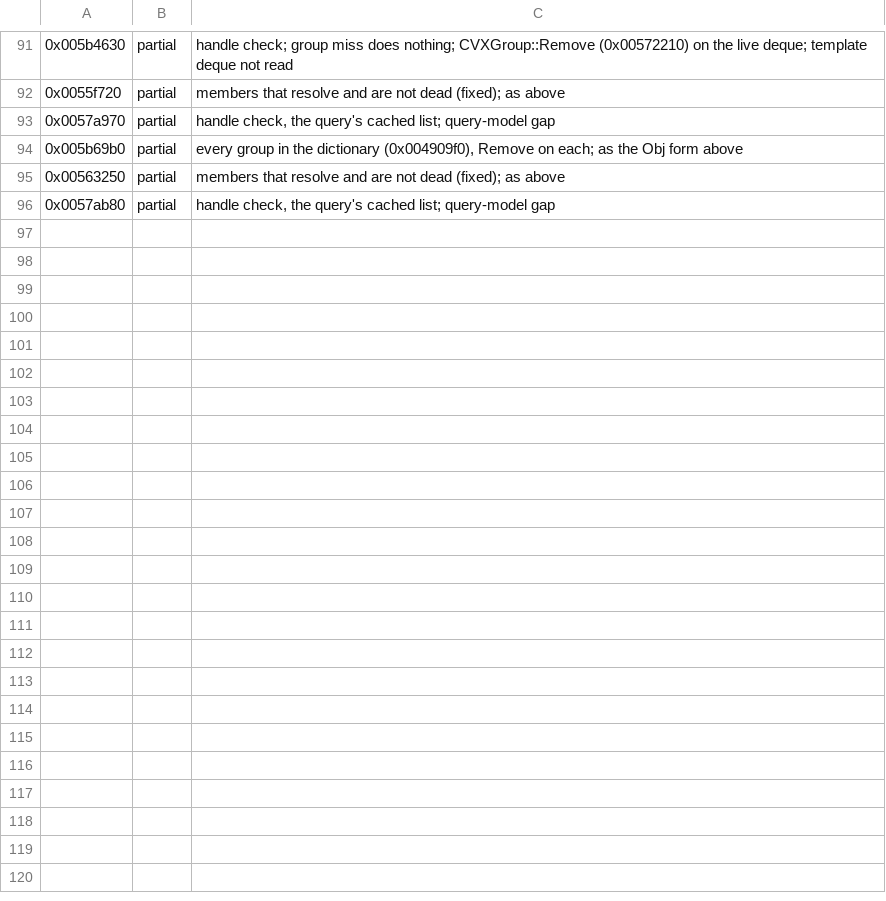
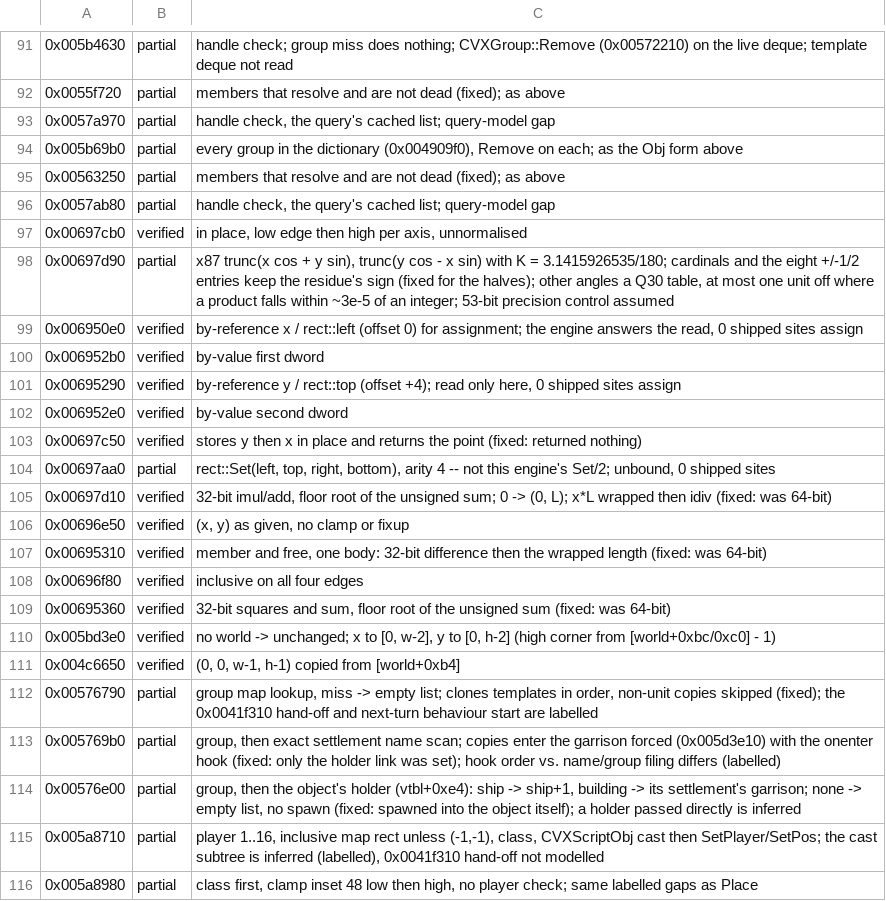
Before and after one commit to alesdi/imperivm-reforged, a TSV file: docs/audit/status/world_host-1.tsv, drawn as a sheet; only a part is shown, gaps mark what is left out; the diff names each change by its address in the sheet, - before the commit and + after, or states it on an @@ line.

```diff
--- a/docs/audit/status/world_host-1.tsv
+++ b/docs/audit/status/world_host-1.tsv
+row 97: 0x00697cb0 | verified | in place, low edge then high per axis, unnormalised
+row 98: 0x00697d90 | partial | x87 trunc(x cos + y sin), trunc(y cos - x sin) with K = 3.1415926535/180; cardinals and the eight +/-1/2 entries keep the residue's sign (fixed for the halves); other angles a Q30 table, at most one unit off where a product falls within ~3e-5 of an integer; 53-bit precision control assumed
+row 99: 0x006950e0 | verified | by-reference x / rect::left (offset 0) for assignment; the engine answers the read, 0 shipped sites assign
+row 100: 0x006952b0 | verified | by-value first dword
+row 101: 0x00695290 | verified | by-reference y / rect::top (offset +4); read only here, 0 shipped sites assign
+row 102: 0x006952e0 | verified | by-value second dword
+row 103: 0x00697c50 | verified | stores y then x in place and returns the point (fixed: returned nothing)
+row 104: 0x00697aa0 | partial | rect::Set(left, top, right, bottom), arity 4 -- not this engine's Set/2; unbound, 0 shipped sites
+row 105: 0x00697d10 | verified | 32-bit imul/add, floor root of the unsigned sum; 0 -> (0, L); x*L wrapped then idiv (fixed: was 64-bit)
+row 106: 0x00696e50 | verified | (x, y) as given, no clamp or fixup
+row 107: 0x00695310 | verified | member and free, one body: 32-bit difference then the wrapped length (fixed: was 64-bit)
+row 108: 0x00696f80 | verified | inclusive on all four edges
+row 109: 0x00695360 | verified | 32-bit squares and sum, floor root of the unsigned sum (fixed: was 64-bit)
+row 110: 0x005bd3e0 | verified | no world -> unchanged; x to [0, w-2], y to [0, h-2] (high corner from [world+0xbc/0xc0] - 1)
+row 111: 0x004c6650 | verified | (0, 0, w-1, h-1) copied from [world+0xb4]
+row 112: 0x00576790 | partial | group map lookup, miss -> empty list; clones templates in order, non-unit copies skipped (fixed); the 0x0041f310 hand-off and next-turn behaviour start are labelled
+row 113: 0x005769b0 | partial | group, then exact settlement name scan; copies enter the garrison forced (0x005d3e10) with the onenter hook (fixed: only the holder link was set); hook order vs. name/group filing differs (labelled)
+row 114: 0x00576e00 | partial | group, then the object's holder (vtbl+0xe4): ship -> ship+1, building -> its settlement's garrison; none -> empty list, no spawn (fixed: spawned into the object itself); a holder passed directly is inferred
+row 115: 0x005a8710 | partial | player 1..16, inclusive map rect unless (-1,-1), class, CVXScriptObj cast then SetPlayer/SetPos; the cast subtree is inferred (labelled), 0x0041f310 hand-off not modelled
+row 116: 0x005a8980 | partial | class first, clamp inset 48 low then high, no player check; same labelled gaps as Place
```
Also changed, not shown: 3 other files.
